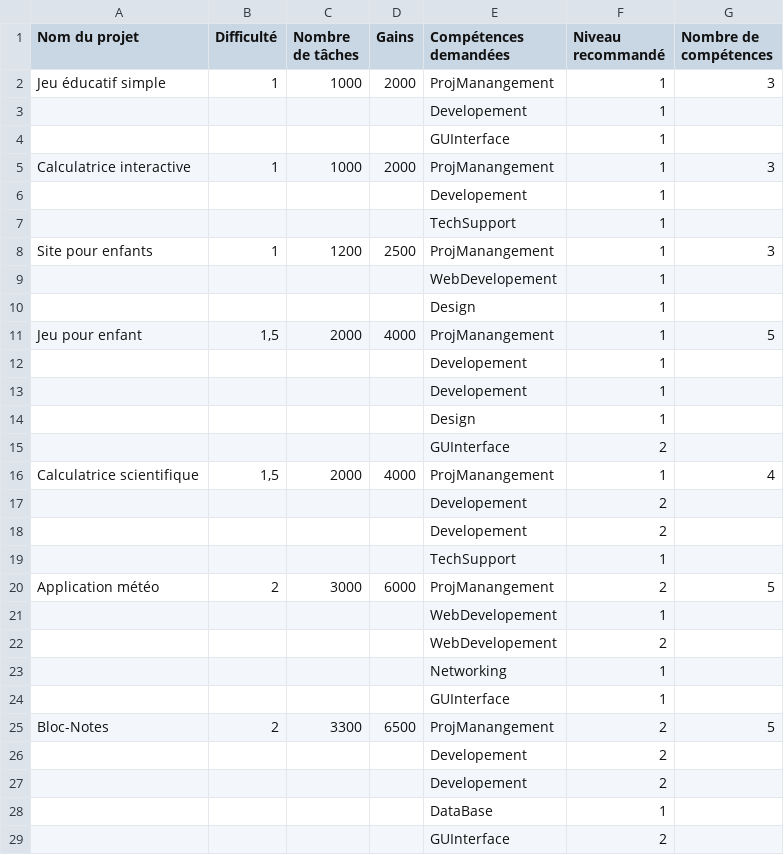
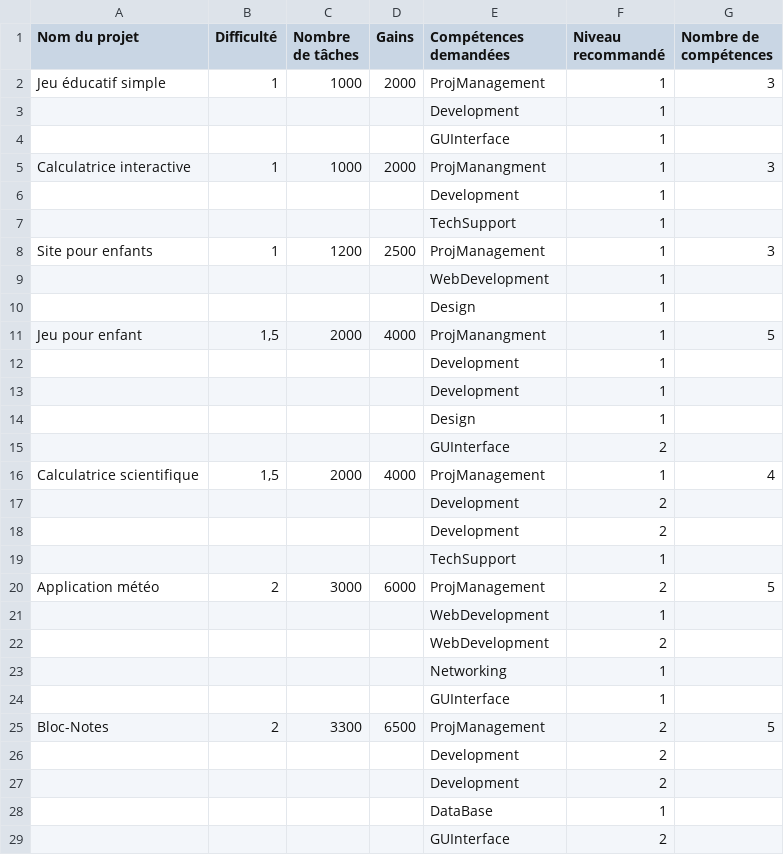
Before and after one commit to Erwandebenaze/Simu-RH, a CSV file: SRH.Core/Data/data.csv, drawn as a sheet; only a part is shown; the diff covers the shown part only; the diff names each change by its address in the sheet, - before the commit and + after, or states it on an @@ line.

```diff
--- a/SRH.Core/Data/data.csv
+++ b/SRH.Core/Data/data.csv
-E2 (Compétences demandées): ProjManangement
+E2 (Compétences demandées): ProjManagement
-E3 (Compétences demandées): Developement
+E3 (Compétences demandées): Development
-E5 (Compétences demandées): ProjManangement
+E5 (Compétences demandées): ProjManangment
-E6 (Compétences demandées): Developement
+E6 (Compétences demandées): Development
-E8 (Compétences demandées): ProjManangement
+E8 (Compétences demandées): ProjManagement
-E9 (Compétences demandées): WebDevelopement
+E9 (Compétences demandées): WebDevelopment
-E11 (Compétences demandées): ProjManangement
+E11 (Compétences demandées): ProjManangment
-E12:E13 (Compétences demandées): Developement
+E12:E13 (Compétences demandées): Development
-E16 (Compétences demandées): ProjManangement
+E16 (Compétences demandées): ProjManagement
-E17:E18 (Compétences demandées): Developement
+E17:E18 (Compétences demandées): Development
-E20 (Compétences demandées): ProjManangement
+E20 (Compétences demandées): ProjManagement
-E21:E22 (Compétences demandées): WebDevelopement
+E21:E22 (Compétences demandées): WebDevelopment
-E25 (Compétences demandées): ProjManangement
+E25 (Compétences demandées): ProjManagement
-E26:E27 (Compétences demandées): Developement
+E26:E27 (Compétences demandées): Development
```
Also changed, not shown: 33 edited cells elsewhere in this file, 7 other files.
